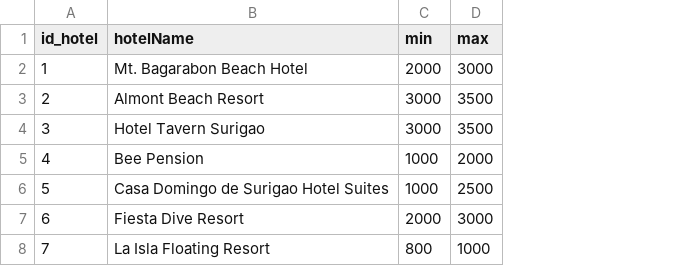
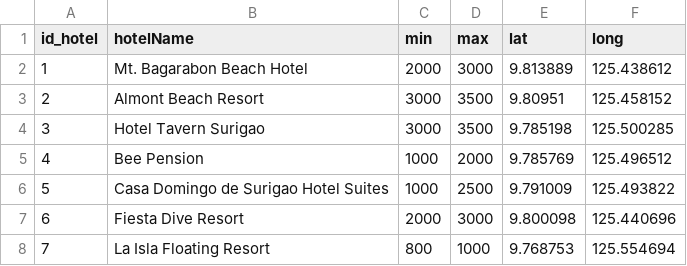
Before and after one commit to JLea05/eSuroy, a CSV file: assets/csv/hotel.csv, drawn as a sheet; the diff names each change by its address in the sheet, - before the commit and + after, or states it on an @@ line.

```diff
--- a/assets/csv/hotel.csv
+++ b/assets/csv/hotel.csv
+column E (lat), rows 2-8: 9.813889 | 9.80951 | 9.785198 | 9.785769 | 9.791009 | 9.800098 | 9.768753
+column F (long), rows 2-8: 125.438612 | 125.458152 | 125.500285 | 125.496512 | 125.493822 | 125.440696 | 125.554694
```
Also changed, not shown: 5 other files.
